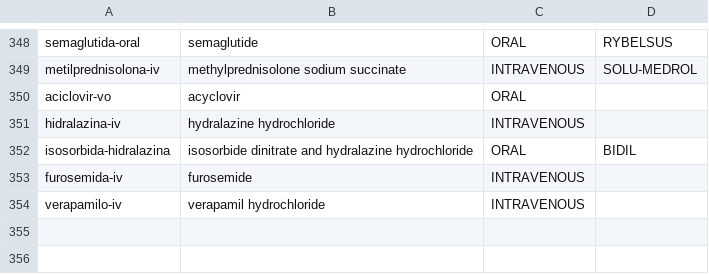
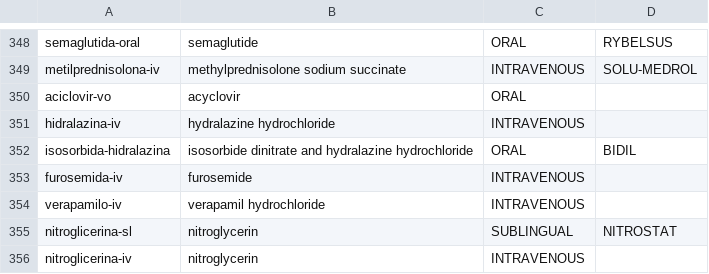
Before and after one commit to medenresumen-netizen/Medicina-en-resumen, a TSV file: lista.tsv, drawn as a sheet; only a part is shown, gaps mark what is left out.

```diff
--- a/lista.tsv
+++ b/lista.tsv
@@ -354 +354,3 @@ furosemida-iv	furosemide	INTRAVENOUS
 verapamilo-iv	verapamil hydrochloride	INTRAVENOUS	
+nitroglicerina-sl	nitroglycerin	SUBLINGUAL	NITROSTAT
+nitroglicerina-iv	nitroglycerin	INTRAVENOUS	
```
